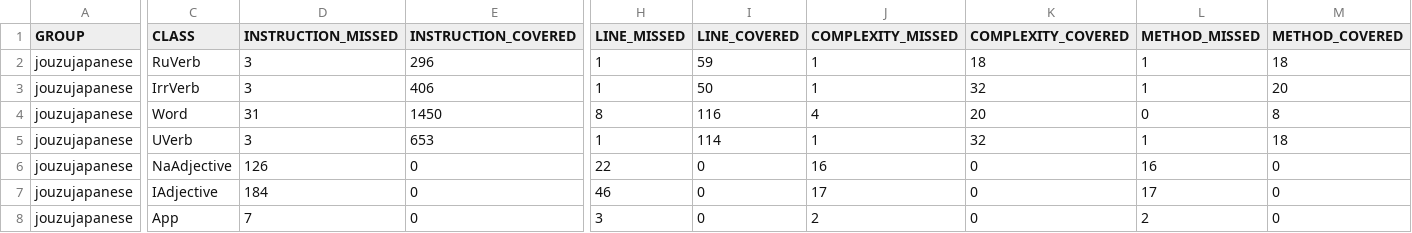
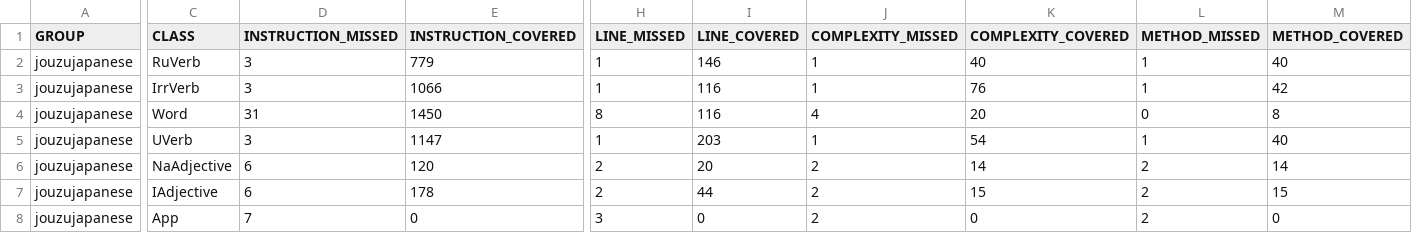
Before and after one commit to BlueBearon/JouzuJapanese, a CSV file: jouzujapanese/target/site/jacoco/jacoco.csv, drawn as a sheet; only a part is shown, gaps mark what is left out; the diff covers the shown part only; the diff names each change by its address in the sheet, - before the commit and + after, or states it on an @@ line.

```diff
--- a/jouzujapanese/target/site/jacoco/jacoco.csv
+++ b/jouzujapanese/target/site/jacoco/jacoco.csv
-E2 (INSTRUCTION_COVERED): 296
+E2 (INSTRUCTION_COVERED): 779
-I2 (LINE_COVERED): 59
+I2 (LINE_COVERED): 146
-K2 (COMPLEXITY_COVERED): 18
+K2 (COMPLEXITY_COVERED): 40
-M2 (METHOD_COVERED): 18
+M2 (METHOD_COVERED): 40
-E3 (INSTRUCTION_COVERED): 406
+E3 (INSTRUCTION_COVERED): 1066
-I3 (LINE_COVERED): 50
+I3 (LINE_COVERED): 116
-K3 (COMPLEXITY_COVERED): 32
+K3 (COMPLEXITY_COVERED): 76
-M3 (METHOD_COVERED): 20
+M3 (METHOD_COVERED): 42
-E5 (INSTRUCTION_COVERED): 653
+E5 (INSTRUCTION_COVERED): 1147
-I5 (LINE_COVERED): 114
+I5 (LINE_COVERED): 203
-K5 (COMPLEXITY_COVERED): 32
+K5 (COMPLEXITY_COVERED): 54
-M5 (METHOD_COVERED): 18
+M5 (METHOD_COVERED): 40
-D6 (INSTRUCTION_MISSED): 126
+D6 (INSTRUCTION_MISSED): 6
-E6 (INSTRUCTION_COVERED): 0
+E6 (INSTRUCTION_COVERED): 120
-H6 (LINE_MISSED): 22
+H6 (LINE_MISSED): 2
-I6 (LINE_COVERED): 0
+I6 (LINE_COVERED): 20
-J6 (COMPLEXITY_MISSED): 16
+J6 (COMPLEXITY_MISSED): 2
-K6 (COMPLEXITY_COVERED): 0
+K6 (COMPLEXITY_COVERED): 14
-L6 (METHOD_MISSED): 16
+L6 (METHOD_MISSED): 2
-M6 (METHOD_COVERED): 0
+M6 (METHOD_COVERED): 14
-D7 (INSTRUCTION_MISSED): 184
+D7 (INSTRUCTION_MISSED): 6
-E7 (INSTRUCTION_COVERED): 0
+E7 (INSTRUCTION_COVERED): 178
-H7 (LINE_MISSED): 46
+H7 (LINE_MISSED): 2
-I7 (LINE_COVERED): 0
+I7 (LINE_COVERED): 44
-J7 (COMPLEXITY_MISSED): 17
+J7 (COMPLEXITY_MISSED): 2
-K7 (COMPLEXITY_COVERED): 0
+K7 (COMPLEXITY_COVERED): 15
-L7 (METHOD_MISSED): 17
+L7 (METHOD_MISSED): 2
-M7 (METHOD_COVERED): 0
+M7 (METHOD_COVERED): 15
```
Also changed, not shown: 1 edited cell elsewhere in this file, 43 other files.
